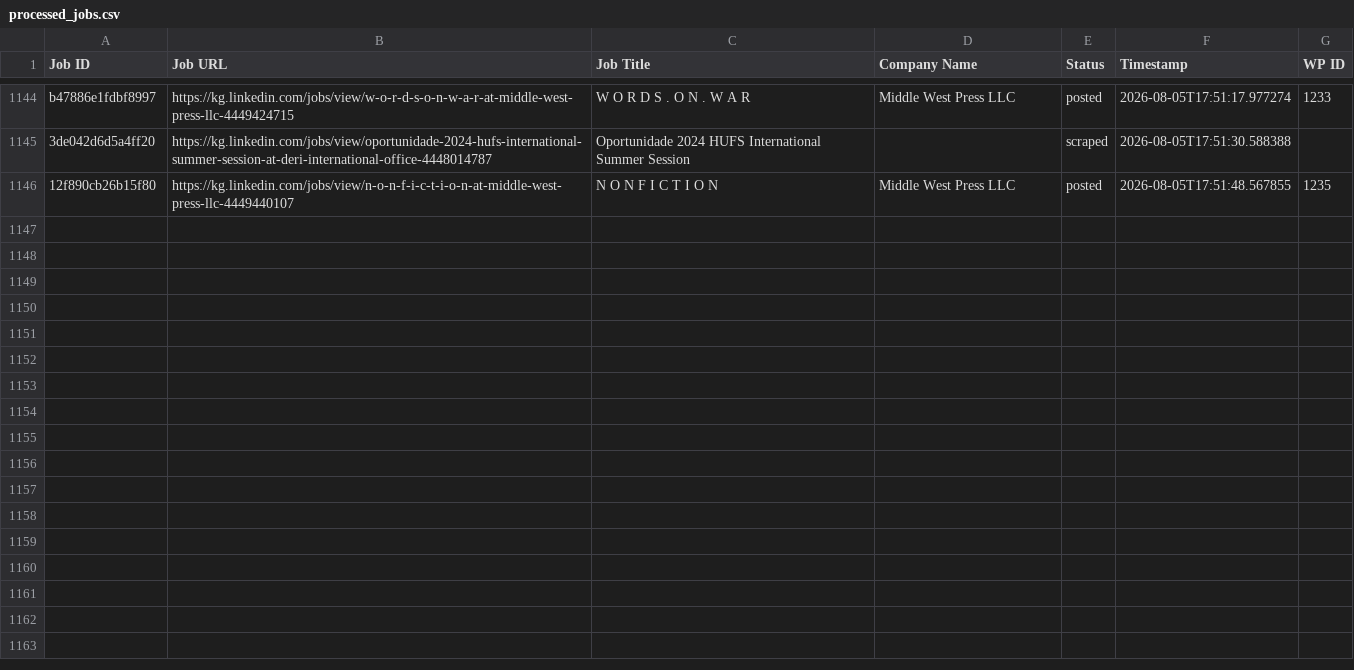
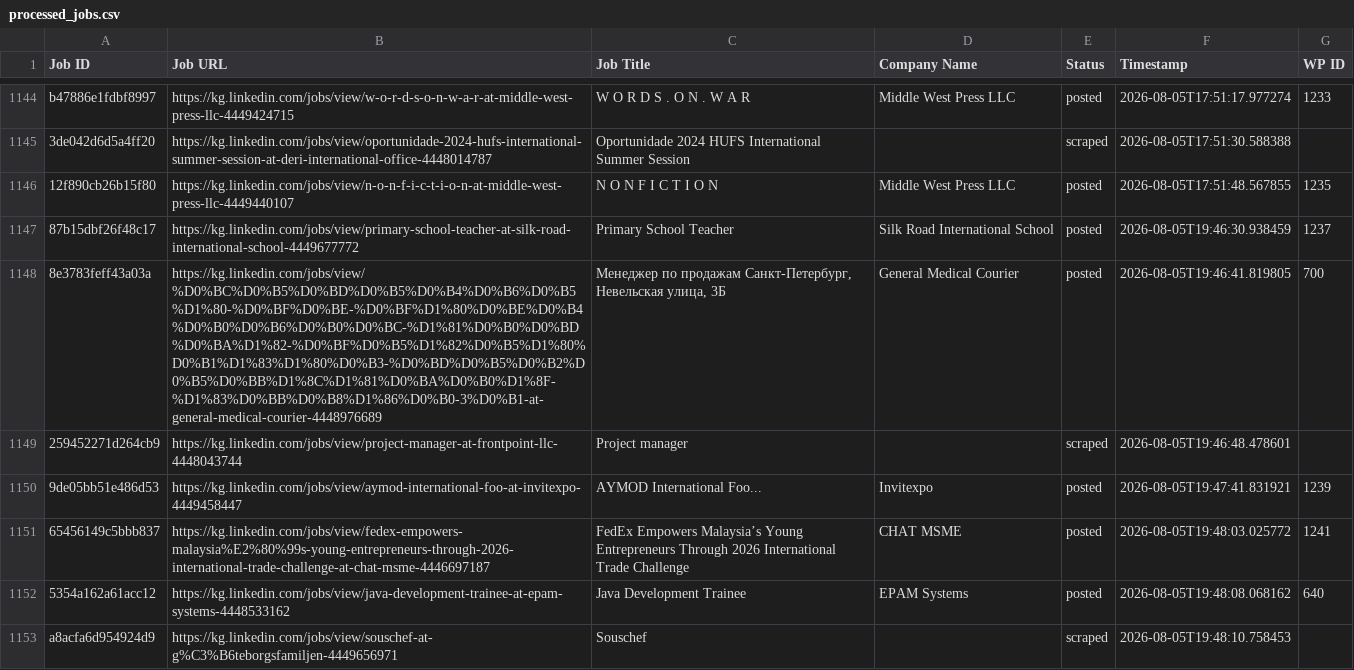
Before and after one commit to innovationinc2000/kg, a CSV file: processed_jobs.csv, drawn as a sheet; only a part is shown, gaps mark what is left out; the diff names each change by its address in the sheet, - before the commit and + after, or states it on an @@ line.

```diff
--- a/processed_jobs.csv
+++ b/processed_jobs.csv
+row 1147: 87b15dbf26f48c17 | https://kg.linkedin.com/jobs/view/primary-school-teacher-at-silk-road-international-school-4449677772 | Primary School Teacher | Silk Road International School | posted | 2026-08-05T19:46:30.938459 | 1237
+row 1148: 8e3783feff43a03a | https://kg.linkedin.com/jobs/view/%D0%BC%D0%B5%D0%BD%D0%B5%D0%B4%D0%B6%D0%B5%D1%80-%D0%BF%D0%BE-%D0%BF%D1%80%D0%BE%D0%B4%D0%B0%D0%B6%D0%B0%D0%BC-%D1%81%D0%B0%D0%BD%D0%BA%D1%82-%D0%BF%D0%B5%D1%82%D0%B5%D1%80%D0%B1%D1%83%D1%80%D0%B3-%D0%BD%D0%B5%D0%B2%D0%B5%D0%BB%D1%8C%D1%81%D0%BA%D0%B0%D1%8F-%D1%83%D0%BB%D0%B8%D1%86%D0%B0-3%D0%B1-at-general-medical-courier-4448976689 | Менеджер по продажам Санкт-Петербург, Невельская улица, 3Б | General Medical Courier | posted | 2026-08-05T19:46:41.819805 | 700
+row 1149: 259452271d264cb9 | https://kg.linkedin.com/jobs/view/project-manager-at-frontpoint-llc-4448043744 | Project manager |  | scraped | 2026-08-05T19:46:48.478601
+row 1150: 9de05bb51e486d53 | https://kg.linkedin.com/jobs/view/aymod-international-foo-at-invitexpo-4449458447 | AYMOD International Foo... | Invitexpo | posted | 2026-08-05T19:47:41.831921 | 1239
+row 1151: 65456149c5bbb837 | https://kg.linkedin.com/jobs/view/fedex-empowers-malaysia%E2%80%99s-young-entrepreneurs-through-2026-international-trade-challenge-at-chat-msme-4446697187 | FedEx Empowers Malaysia’s Young Entrepreneurs Through 2026 International Trade Challenge | CHAT MSME | posted | 2026-08-05T19:48:03.025772 | 1241
+row 1152: 5354a162a61acc12 | https://kg.linkedin.com/jobs/view/java-development-trainee-at-epam-systems-4448533162 | Java Development Trainee | EPAM Systems | posted | 2026-08-05T19:48:08.068162 | 640
+row 1153: a8acfa6d954924d9 | https://kg.linkedin.com/jobs/view/souschef-at-g%C3%B6teborgsfamiljen-4449656971 | Souschef |  | scraped | 2026-08-05T19:48:10.758453
```
